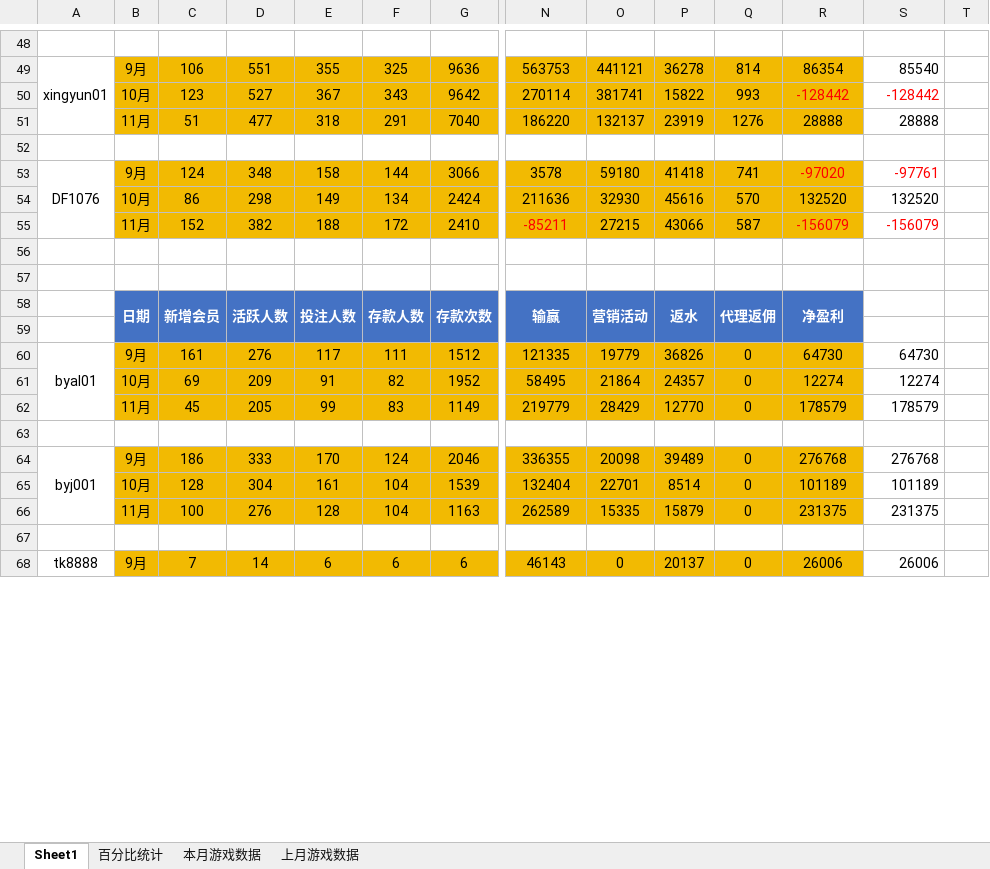
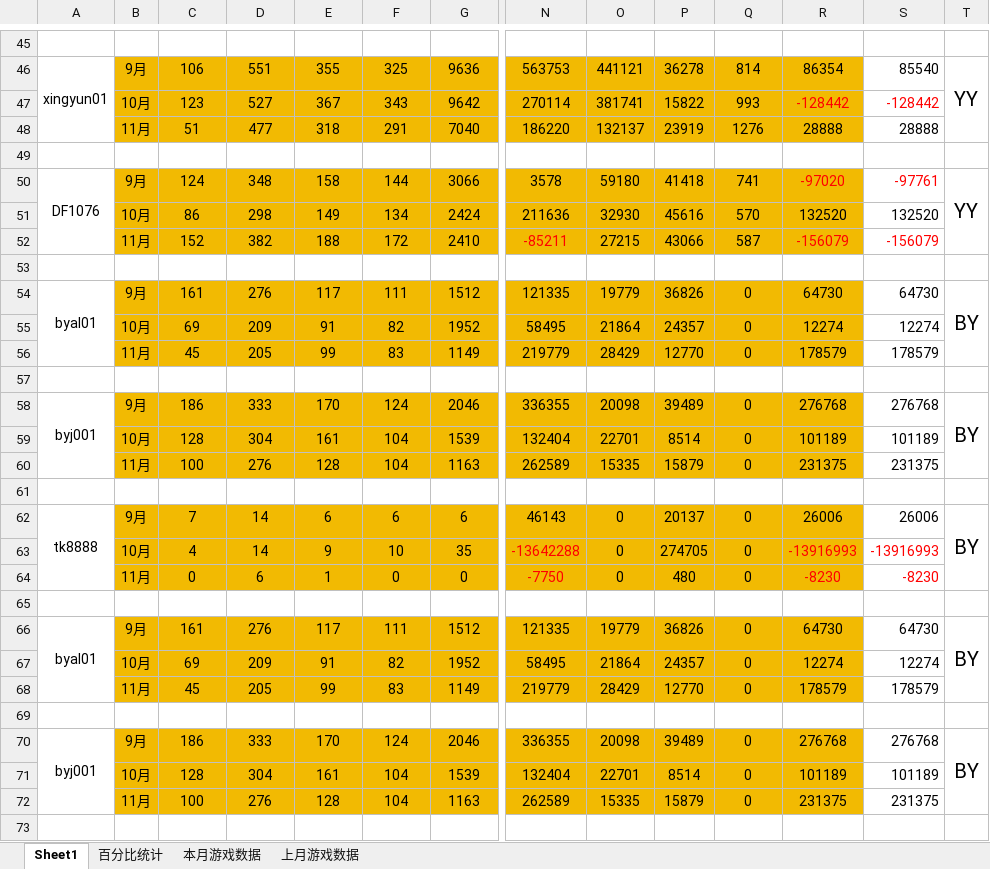
Before and after one commit to Anpat666/ExcelExtractData, an Excel workbook: document/月报数据表.xlsx, sheet Sheet1, drawn as a sheet; only a part is shown, gaps mark what is left out; values as stored, in another font and other column widths than the file's, no borders; conditional formats not drawn; removed rows and columns are numbered as before the commit, all else as after; rows hold the shown columns only; the diff covers the shown part only; the diff names each change by its address in the sheet, - before the commit and + after, or states it on an @@ line.

```diff
--- a/document/月报数据表.xlsx (sheet Sheet1)
+++ b/document/月报数据表.xlsx (sheet Sheet1)
-T46: (empty)
+T46: YY
+T46:T48 merged
-T50: (empty)
+T50: YY
+T50:T52 merged
-row 57: (empty)
-row 58:  | 日期 | 新增会员 | 活跃人数 | 投注人数 | 存款人数 | 存款次数 | 输赢 | 营销活动 | 返水 | 代理返佣 | 净盈利
-row 59: (empty)
-T54: (empty)
+T54: BY
+T54:T56 merged
-T58: (empty)
+T58: BY
+T58:T60 merged
-A68:A70 merged
+A62:A64 merged
-T62: (empty)
+T62: BY
+T62:T64 merged
+row 63:  | 10月 | 4 | 14 | 9 | 10 | 35 | -13642288 | 0 | 274705 | 0 | -13916993 | -13916993
+row 64:  | 11月 | 0 | 6 | 1 | 0 | 0 | -7750 | 0 | 480 | 0 | -8230 | -8230
+row 65: (empty)
+row 66: byal01 | 9月 | 161 | 276 | 117 | 111 | 1512 | 121335 | 19779 | 36826 | 0 | 64730 | 64730 | BY
+row 67:  | 10月 | 69 | 209 | 91 | 82 | 1952 | 58495 | 21864 | 24357 | 0 | 12274 | 12274
+row 68:  | 11月 | 45 | 205 | 99 | 83 | 1149 | 219779 | 28429 | 12770 | 0 | 178579 | 178579
+row 69: (empty)
+row 70: byj001 | 9月 | 186 | 333 | 170 | 124 | 2046 | 336355 | 20098 | 39489 | 0 | 276768 | 276768 | BY
+row 71:  | 10月 | 128 | 304 | 161 | 104 | 1539 | 132404 | 22701 | 8514 | 0 | 101189 | 101189
+row 72:  | 11月 | 100 | 276 | 128 | 104 | 1163 | 262589 | 15335 | 15879 | 0 | 231375 | 231375
+row 73: (empty)
```
Also changed, not shown: 1 added row, 3 removed rows, 9 edited cells, cell formats and merged cells elsewhere in this sheet, formulas that keep their value, Book1.xlsx, document/下级代理帐变报表.xlsx, 15 other files.
